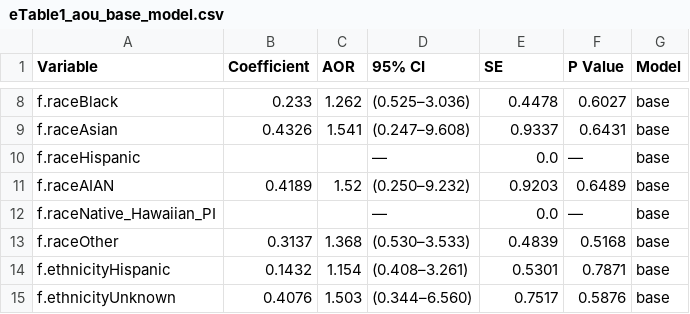
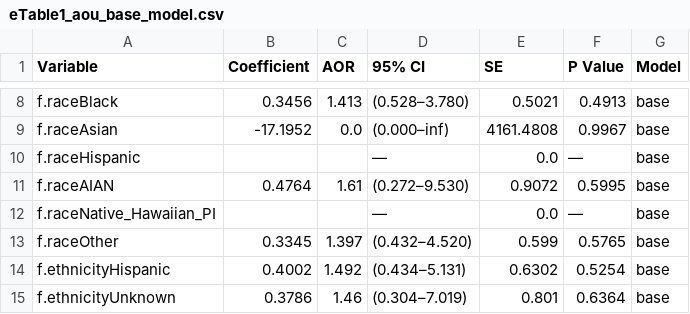
Before and after one commit to Su-informatics-lab/post_ici_aki_disparity, a CSV file: results/supplement/eTable1_aou_base_model.csv, drawn as a sheet; only a part is shown, gaps mark what is left out; the diff covers the shown part only; the diff names each change by its address in the sheet, - before the commit and + after, or states it on an @@ line.

```diff
--- a/results/supplement/eTable1_aou_base_model.csv
+++ b/results/supplement/eTable1_aou_base_model.csv
-B8 (Coefficient): 0.233
+B8 (Coefficient): 0.3456
-C8 (AOR): 1.262
+C8 (AOR): 1.413
-D8 (95% CI): (0.525–3.036)
+D8 (95% CI): (0.528–3.780)
-E8 (SE): 0.4478
+E8 (SE): 0.5021
-F8 (P Value): 0.6027
+F8 (P Value): 0.4913
-B9 (Coefficient): 0.4326
+B9 (Coefficient): -17.1952
-C9 (AOR): 1.541
+C9 (AOR): 0.0
-D9 (95% CI): (0.247–9.608)
+D9 (95% CI): (0.000–inf)
-E9 (SE): 0.9337
+E9 (SE): 4161.4808
-F9 (P Value): 0.6431
+F9 (P Value): 0.9967
-B11 (Coefficient): 0.4189
+B11 (Coefficient): 0.4764
-C11 (AOR): 1.52
+C11 (AOR): 1.61
-D11 (95% CI): (0.250–9.232)
+D11 (95% CI): (0.272–9.530)
-E11 (SE): 0.9203
+E11 (SE): 0.9072
-F11 (P Value): 0.6489
+F11 (P Value): 0.5995
-B13 (Coefficient): 0.3137
+B13 (Coefficient): 0.3345
-C13 (AOR): 1.368
+C13 (AOR): 1.397
-D13 (95% CI): (0.530–3.533)
+D13 (95% CI): (0.432–4.520)
-E13 (SE): 0.4839
+E13 (SE): 0.599
-F13 (P Value): 0.5168
+F13 (P Value): 0.5765
-B14 (Coefficient): 0.1432
+B14 (Coefficient): 0.4002
-C14 (AOR): 1.154
+C14 (AOR): 1.492
-D14 (95% CI): (0.408–3.261)
+D14 (95% CI): (0.434–5.131)
-E14 (SE): 0.5301
+E14 (SE): 0.6302
-F14 (P Value): 0.7871
+F14 (P Value): 0.5254
-B15 (Coefficient): 0.4076
+B15 (Coefficient): 0.3786
-C15 (AOR): 1.503
+C15 (AOR): 1.46
-D15 (95% CI): (0.344–6.560)
+D15 (95% CI): (0.304–7.019)
-E15 (SE): 0.7517
+E15 (SE): 0.801
-F15 (P Value): 0.5876
+F15 (P Value): 0.6364
```
Also changed, not shown: 2 added rows, 1 removed row and 65 edited cells elsewhere in this file, results/ici_aki/all_sensitivity_coefficients.csv, results/ici_aki/table1_characteristics.csv, 35 other files.
